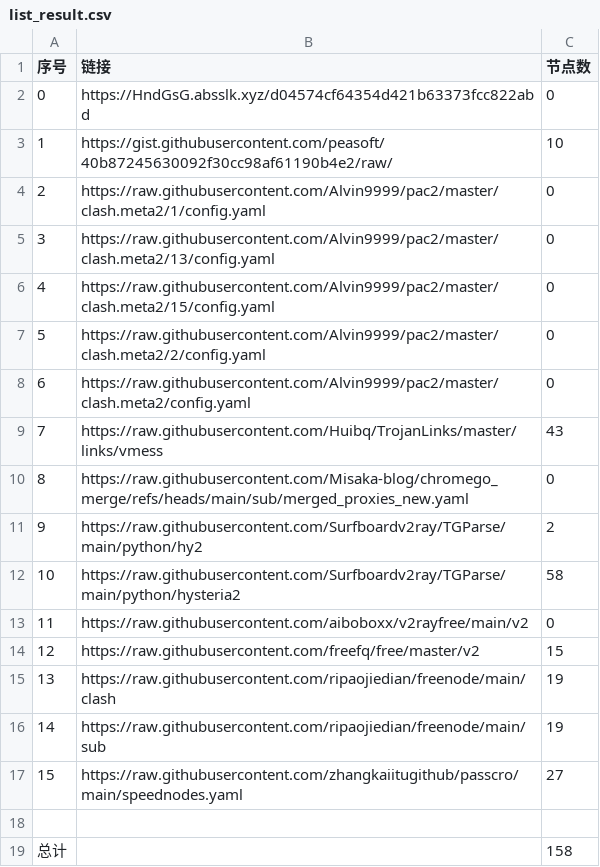
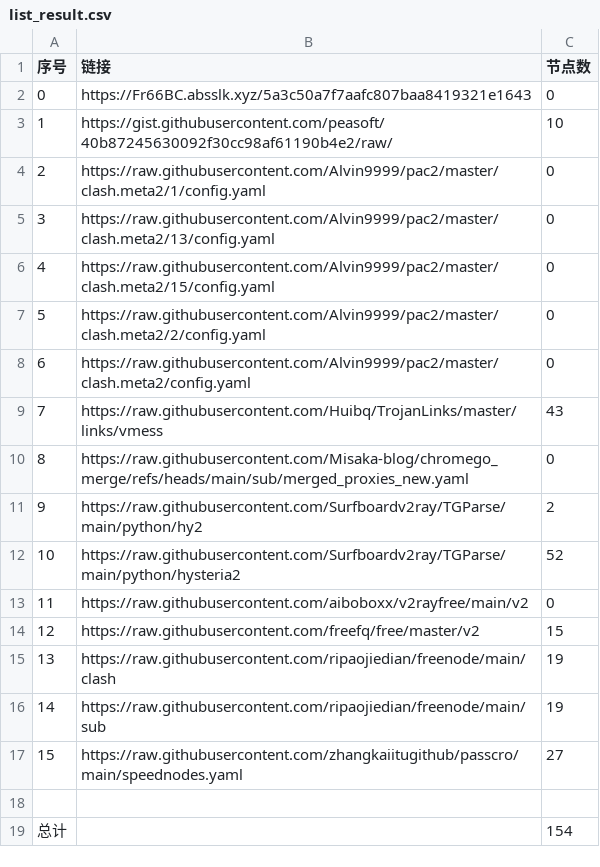
Before and after one commit to liuhtt/liuNoMoreWalls, a CSV file: list_result.csv, drawn as a sheet.

```diff
--- a/list_result.csv
+++ b/list_result.csv
@@ -1,3 +1,3 @@
 序号,链接,节点数
-0,https://HndGsG.absslk.xyz/d04574cf64354d421b63373fcc822abd,0
+0,https://Fr66BC.absslk.xyz/5a3c50a7f7aafc807baa8419321e1643,0
 1,https://gist.githubusercontent.com/peasoft/40b87245630092f30cc98af61190b4e2/raw/,10
@@ -11,3 +11,3 @@
 9,https://raw.githubusercontent.com/Surfboardv2ray/TGParse/main/python/hy2,2
-10,https://raw.githubusercontent.com/Surfboardv2ray/TGParse/main/python/hysteria2,58
+10,https://raw.githubusercontent.com/Surfboardv2ray/TGParse/main/python/hysteria2,52
 11,https://raw.githubusercontent.com/aiboboxx/v2rayfree/main/v2,0
@@ -18,2 +18,2 @@
 
-总计,,158
+总计,,154
```
Also changed, not shown: 7 other files.
